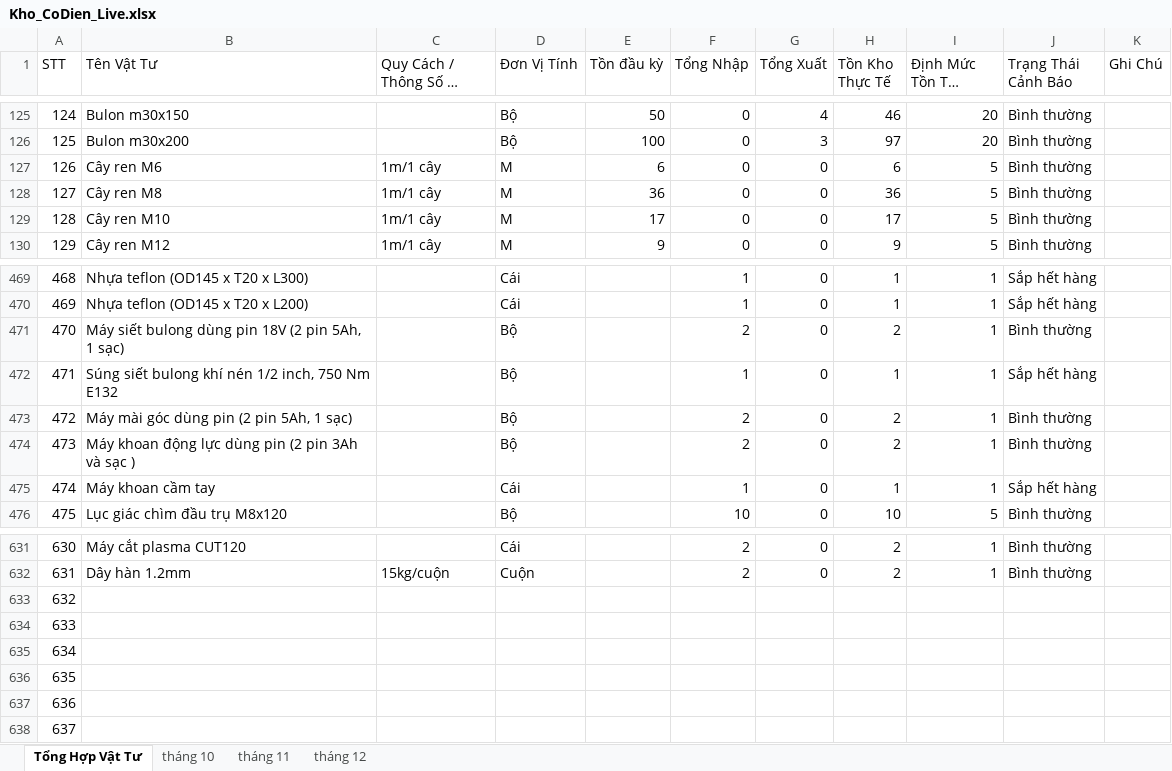
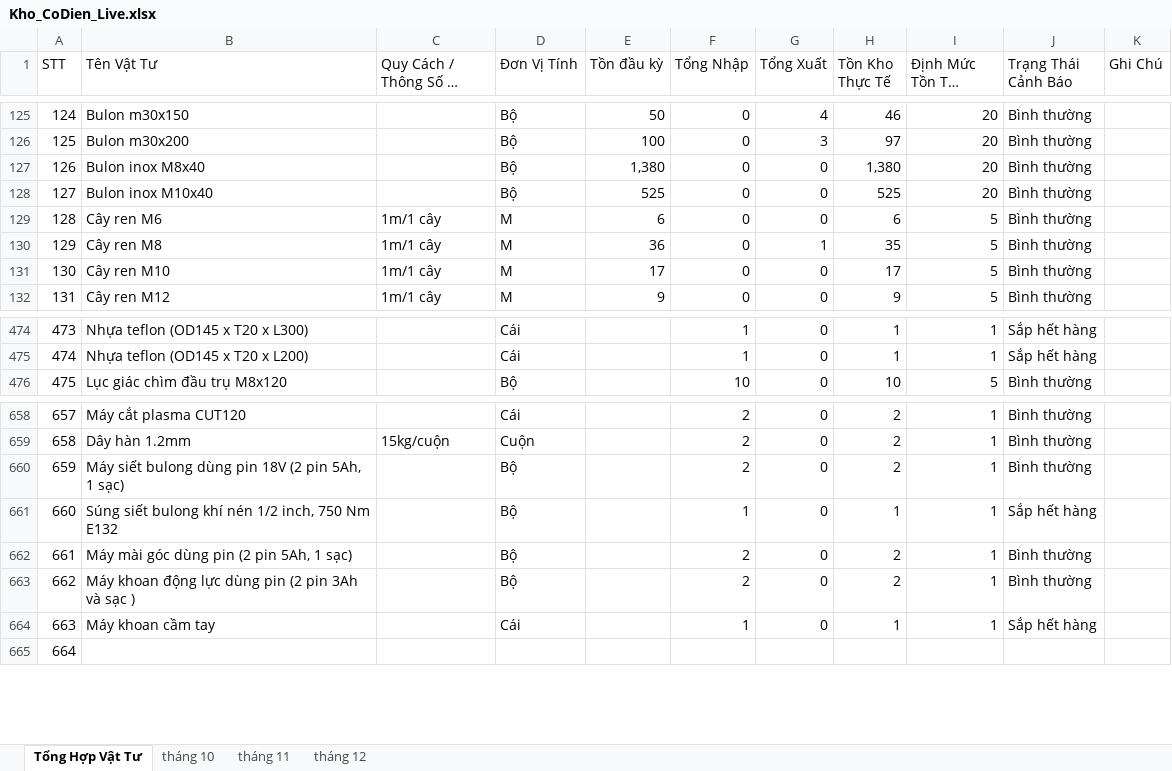
Before and after one commit to phongktcfc-tech/quanlyvattukythuatCFC, an Excel workbook: Agent2_Data/Kho_CoDien_Live.xlsx, sheet Tổng Hợp Vật Tư, drawn as a sheet; only a part is shown, gaps mark what is left out; long unchanged cells end in …; values as stored, in another font and other column widths than the file's, no cell formats; charts and pictures and conditional formats not drawn; removed rows and columns are numbered as before the commit, all else as after; the diff covers the shown part only; the diff names each change by its address in the sheet, - before the commit and + after, or states it on an @@ line.

```diff
--- a/Agent2_Data/Kho_CoDien_Live.xlsx (sheet Tổng Hợp Vật Tư)
+++ b/Agent2_Data/Kho_CoDien_Live.xlsx (sheet Tổng Hợp Vật Tư)
+row 127: 126 | Bulon inox M8x40 |  | Bộ | 1,380 | 0 | 0 | 1,380 | 20 | Bình thường
+row 128: 127 | Bulon inox M10x40 |  | Bộ | 525 | 0 | 0 | 525 | 20 | Bình thường
@@ column A (STT) renumbered from row 129 down @@
-G130 (Tổng Xuất): 0
+G130 (Tổng Xuất): 1
-H130 (Tồn Kho Thực Tế): 36
+H130 (Tồn Kho Thực Tế): 35
-row 471: 470 | Máy siết bulong dùng pin 18V (2 pin 5Ah, 1 sạc) |  | Bộ |  | 2 | 0 | 2 | 1 | Bình thường
-row 472: 471 | Súng siết bulong khí nén 1/2 inch, 750 Nm E132 |  | Bộ |  | 1 | 0 | 1 | 1 | Sắp hết hàng
-row 473: 472 | Máy mài góc dùng pin (2 pin 5Ah, 1 sạc) |  | Bộ |  | 2 | 0 | 2 | 1 | Bình thường
-row 474: 473 | Máy khoan động lực dùng pin (2 pin 3Ah và sạc ) |  | Bộ |  | 2 | 0 | 2 | 1 | Bình thường
-row 475: 474 | Máy khoan cầm tay |  | Cái |  | 1 | 0 | 1 | 1 | Sắp hết hàng
-B660 (Tên Vật Tư): (empty)
+B660 (Tên Vật Tư): Máy siết bulong dùng pin 18V (2 pin 5Ah, 1 sạc)
-D660:D663 (Đơn Vị Tính): (empty)
+D660:D663 (Đơn Vị Tính): Bộ
-F660 (Tổng Nhập): (empty)
+F660 (Tổng Nhập): 2
-G660:G664 (Tổng Xuất): (empty)
+G660:G664 (Tổng Xuất): 0
-H660 (Tồn Kho Thực Tế): (empty)
+H660 (Tồn Kho Thực Tế): 2
-I660:I664 (Định Mức Tồn Tối Thiểu): (empty)
+I660:I664 (Định Mức Tồn Tối Thiểu): 1
-J660 (Trạng Thái Cảnh Báo): (empty)
+J660 (Trạng Thái Cảnh Báo): Bình thường
-B661 (Tên Vật Tư): (empty)
+B661 (Tên Vật Tư): Súng siết bulong khí nén 1/2 inch, 750 Nm E132
-F661 (Tổng Nhập): (empty)
+F661 (Tổng Nhập): 1
-H661 (Tồn Kho Thực Tế): (empty)
+H661 (Tồn Kho Thực Tế): 1
-J661 (Trạng Thái Cảnh Báo): (empty)
+J661 (Trạng Thái Cảnh Báo): Sắp hết hàng
-B662 (Tên Vật Tư): (empty)
+B662 (Tên Vật Tư): Máy mài góc dùng pin (2 pin 5Ah, 1 sạc)
-F662:F663 (Tổng Nhập): (empty)
+F662:F663 (Tổng Nhập): 2
-H662:H663 (Tồn Kho Thực Tế): (empty)
+H662:H663 (Tồn Kho Thực Tế): 2
-J662:J663 (Trạng Thái Cảnh Báo): (empty)
+J662:J663 (Trạng Thái Cảnh Báo): Bình thường
-B663 (Tên Vật Tư): (empty)
+B663 (Tên Vật Tư): Máy khoan động lực dùng pin (2 pin 3Ah và sạc )
-B664 (Tên Vật Tư): (empty)
+B664 (Tên Vật Tư): Máy khoan cầm tay
-D664 (Đơn Vị Tính): (empty)
+D664 (Đơn Vị Tính): Cái
-F664 (Tổng Nhập): (empty)
+F664 (Tổng Nhập): 1
-H664 (Tồn Kho Thực Tế): (empty)
+H664 (Tồn Kho Thực Tế): 1
-J664 (Trạng Thái Cảnh Báo): (empty)
+J664 (Trạng Thái Cảnh Báo): Sắp hết hàng
```
Also changed, not shown: 30 added rows and 91 edited cells elsewhere in this sheet, sheet tháng 11, cell formats, formulas that keep their value, 4 other files.
